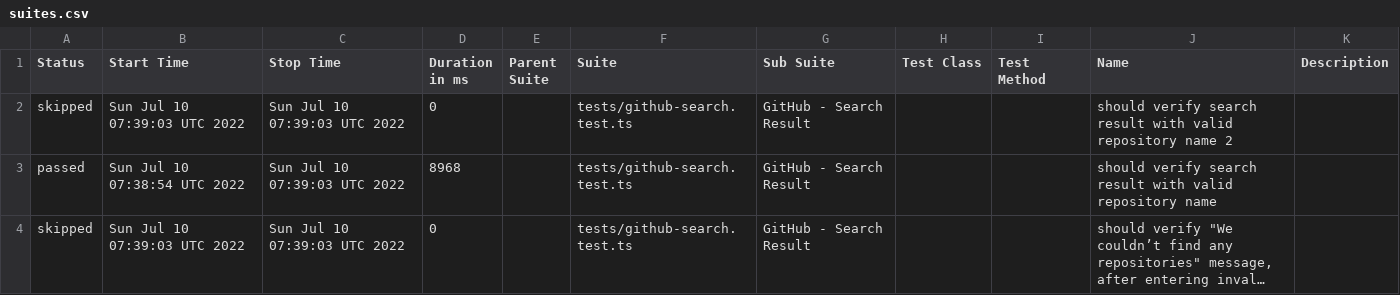
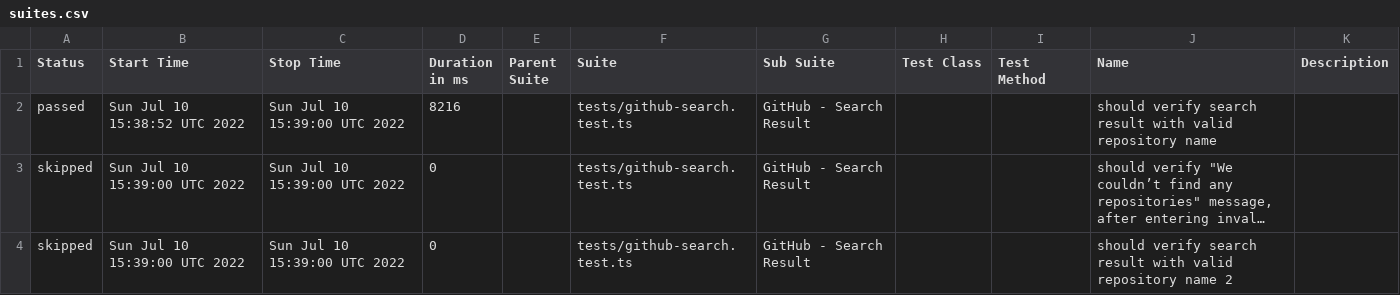
Before and after one commit to anneH/allure-playwright-example, a CSV file: data/suites.csv, drawn as a sheet; long unchanged cells end in …; removed rows and columns are numbered as before the commit, all else as after; the diff names each change by its address in the sheet, - before the commit and + after, or states it on an @@ line.

```diff
--- a/data/suites.csv
+++ b/data/suites.csv
-row 2: skipped | Sun Jul 10 07:39:03 UTC 2022 | Sun Jul 10 07:39:03 UTC 2022 | 0 |  | tests/github-search.test.ts | GitHub - Search Result |  |  | should verify search result with valid repository name 2
-B2 (Start Time): Sun Jul 10 07:38:54 UTC 2022
+B2 (Start Time): Sun Jul 10 15:38:52 UTC 2022
-C2:C3 (Stop Time): Sun Jul 10 07:39:03 UTC 2022
+C2:C3 (Stop Time): Sun Jul 10 15:39:00 UTC 2022
-D2 (Duration in ms): 8968
+D2 (Duration in ms): 8216
-B3 (Start Time): Sun Jul 10 07:39:03 UTC 2022
+B3 (Start Time): Sun Jul 10 15:39:00 UTC 2022
+row 4: skipped | Sun Jul 10 15:39:00 UTC 2022 | Sun Jul 10 15:39:00 UTC 2022 | 0 |  | tests/github-search.test.ts | GitHub - Search Result |  |  | should verify search result with valid repository name 2
```
Also changed, not shown: 26 other files.
